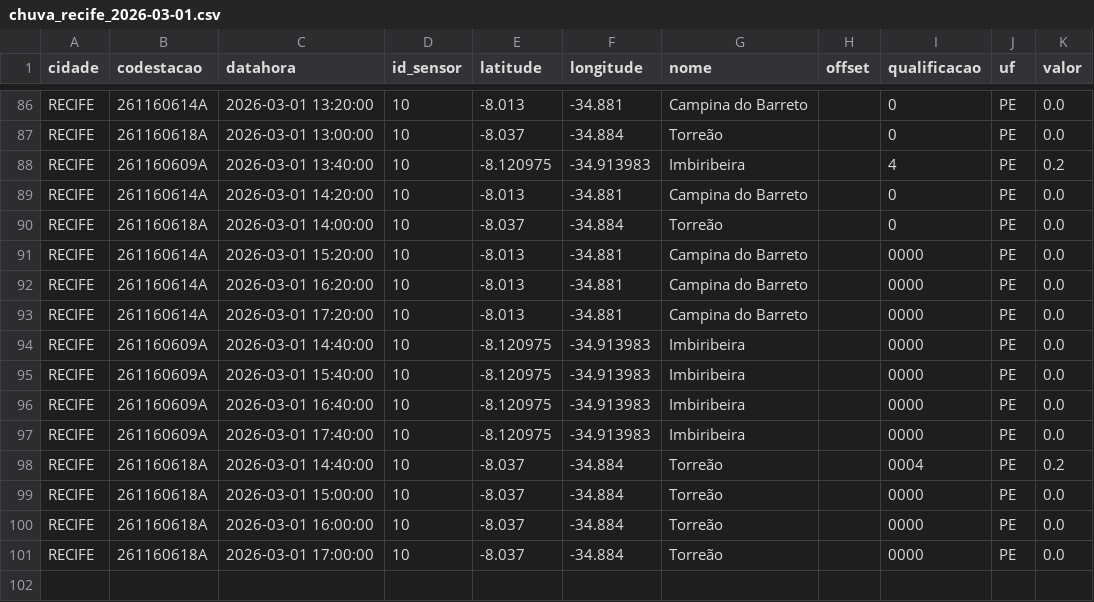
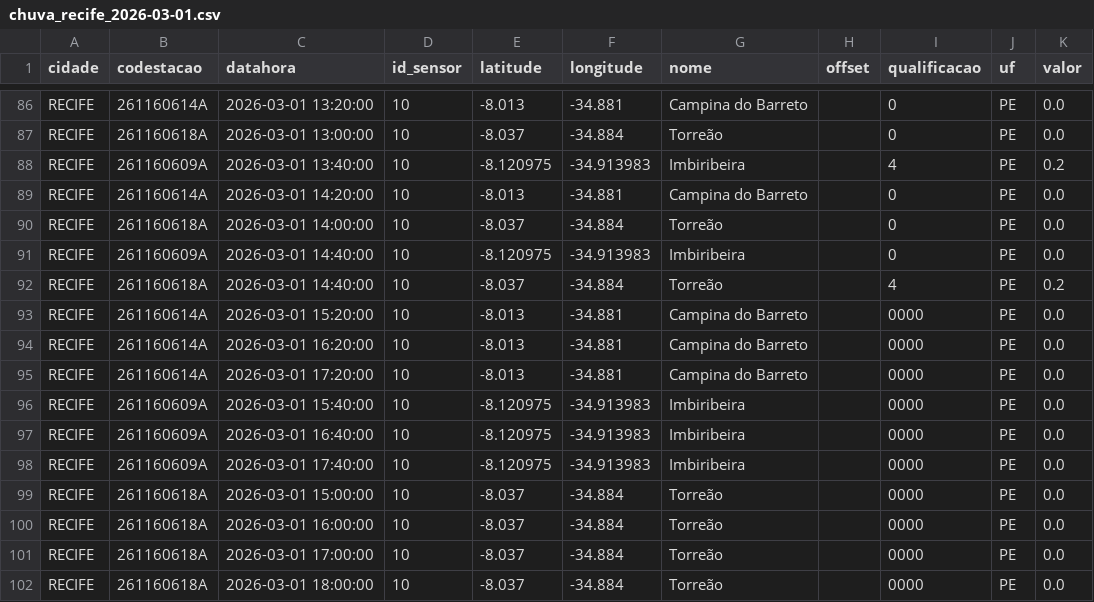
Before and after one commit to RafaellaB/risco-hoje, a CSV file: chuva_recife_2026-03-01.csv, drawn as a sheet; only a part is shown, gaps mark what is left out; removed rows and columns are numbered as before the commit, all else as after; the diff names each change by its address in the sheet, - before the commit and + after, or states it on an @@ line.

```diff
--- a/chuva_recife_2026-03-01.csv
+++ b/chuva_recife_2026-03-01.csv
+row 91: RECIFE | 261160609A | 2026-03-01 14:40:00 | 10 | -8.120975 | -34.913983 | Imbiribeira |  | 0 | PE | 0.0
+row 92: RECIFE | 261160618A | 2026-03-01 14:40:00 | 10 | -8.037 | -34.884 | Torreão |  | 4 | PE | 0.2
-row 94: RECIFE | 261160609A | 2026-03-01 14:40:00 | 10 | -8.120975 | -34.913983 | Imbiribeira |  | 0000 | PE | 0.0
-row 98: RECIFE | 261160618A | 2026-03-01 14:40:00 | 10 | -8.037 | -34.884 | Torreão |  | 0004 | PE | 0.2
+row 102: RECIFE | 261160618A | 2026-03-01 18:00:00 | 10 | -8.037 | -34.884 | Torreão |  | 0000 | PE | 0.0
```
